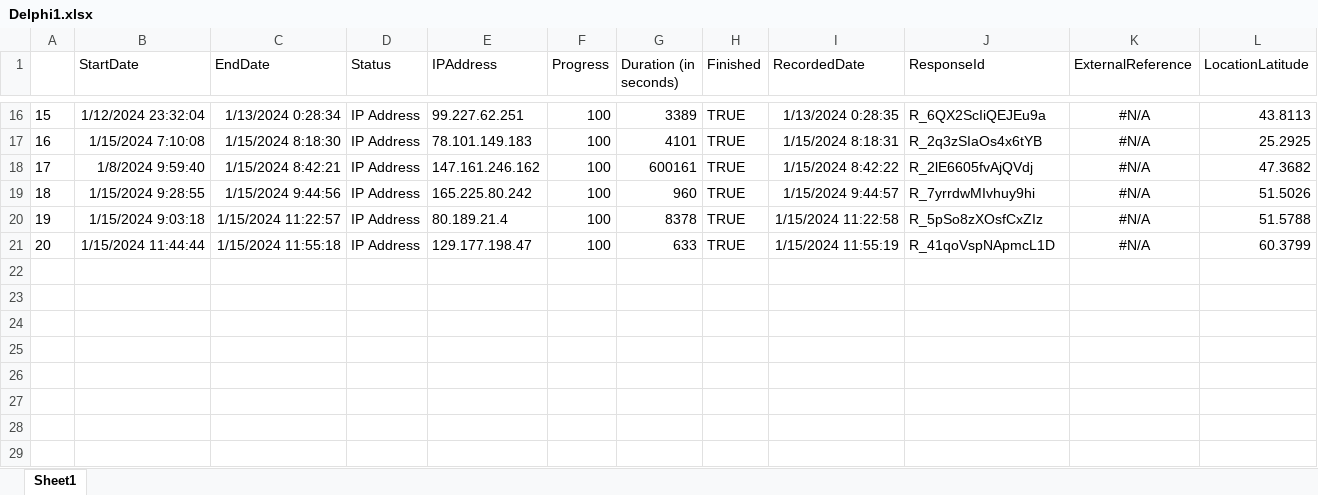
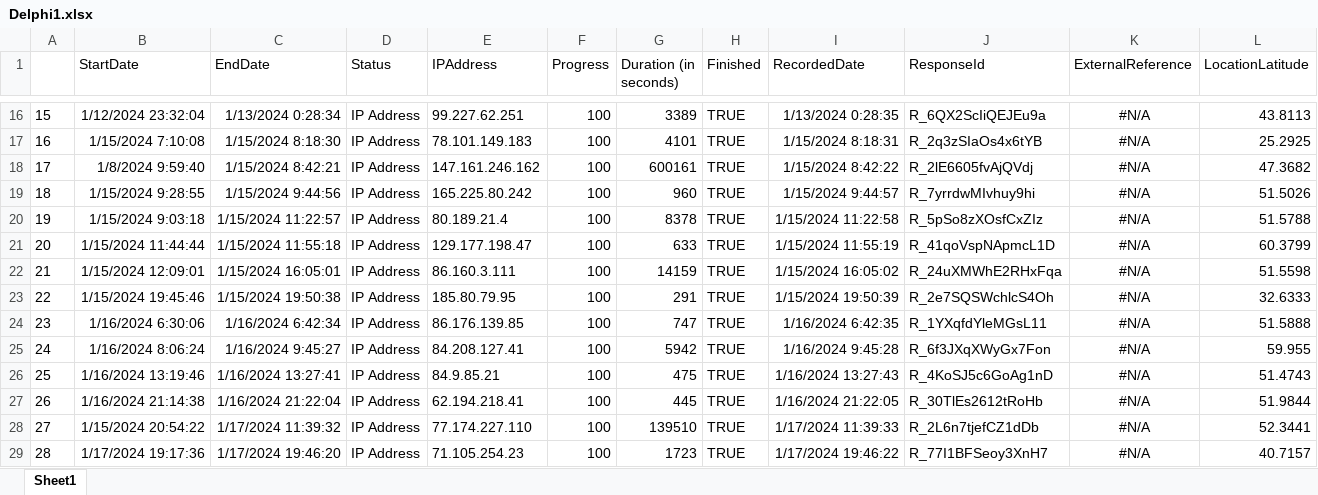
Before and after one commit to hogent-cads/TOPPSY, an Excel workbook: data/clean/Delphi1.xlsx, sheet Sheet1, drawn as a sheet; only a part is shown, gaps mark what is left out; values as stored, in another font and other column widths than the file's, no borders; rows hold the shown columns only; the diff names each change by its address in the sheet, - before the commit and + after, or states it on an @@ line.

Commit message:
update report after final reminder delphi 1

```diff
--- a/data/clean/Delphi1.xlsx (sheet Sheet1)
+++ b/data/clean/Delphi1.xlsx (sheet Sheet1)
+row 22: 21 | 1/15/2024 12:09:01 | 1/15/2024 16:05:01 | IP Address | 86.160.3.111 | 100 | 14159 | TRUE | 1/15/2024 16:05:02 | R_24uXMWhE2RHxFqa | #N/A | 51.5598
+row 23: 22 | 1/15/2024 19:45:46 | 1/15/2024 19:50:38 | IP Address | 185.80.79.95 | 100 | 291 | TRUE | 1/15/2024 19:50:39 | R_2e7SQSWchlcS4Oh | #N/A | 32.6333
+row 24: 23 | 1/16/2024 6:30:06 | 1/16/2024 6:42:34 | IP Address | 86.176.139.85 | 100 | 747 | TRUE | 1/16/2024 6:42:35 | R_1YXqfdYleMGsL11 | #N/A | 51.5888
+row 25: 24 | 1/16/2024 8:06:24 | 1/16/2024 9:45:27 | IP Address | 84.208.127.41 | 100 | 5942 | TRUE | 1/16/2024 9:45:28 | R_6f3JXqXWyGx7Fon | #N/A | 59.955
+row 26: 25 | 1/16/2024 13:19:46 | 1/16/2024 13:27:41 | IP Address | 84.9.85.21 | 100 | 475 | TRUE | 1/16/2024 13:27:43 | R_4KoSJ5c6GoAg1nD | #N/A | 51.4743
+row 27: 26 | 1/16/2024 21:14:38 | 1/16/2024 21:22:04 | IP Address | 62.194.218.41 | 100 | 445 | TRUE | 1/16/2024 21:22:05 | R_30TlEs2612tRoHb | #N/A | 51.9844
+row 28: 27 | 1/15/2024 20:54:22 | 1/17/2024 11:39:32 | IP Address | 77.174.227.110 | 100 | 139510 | TRUE | 1/17/2024 11:39:33 | R_2L6n7tjefCZ1dDb | #N/A | 52.3441
+row 29: 28 | 1/17/2024 19:17:36 | 1/17/2024 19:46:20 | IP Address | 71.105.254.23 | 100 | 1723 | TRUE | 1/17/2024 19:46:22 | R_77I1BFSeoy3XnH7 | #N/A | 40.7157
```
Also changed, not shown: 6 other files.
